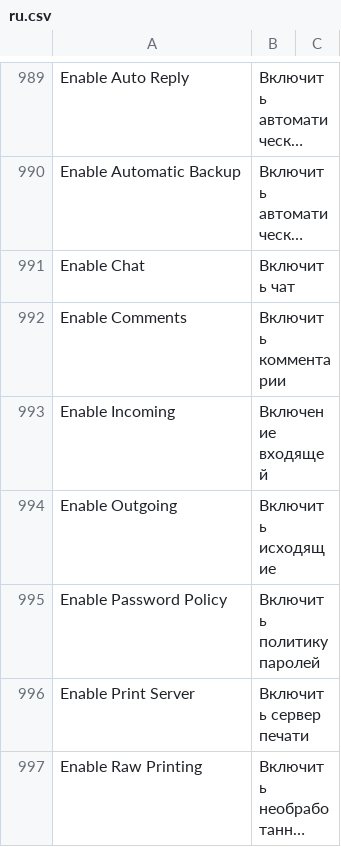
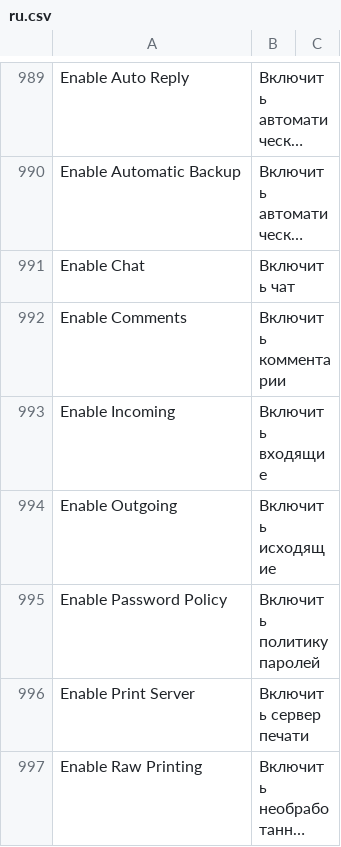
Before and after one commit to hanzoai/frappe, a CSV file: frappe/translations/ru.csv, drawn as a sheet; only a part is shown, gaps mark what is left out; long unchanged cells end in …; the diff covers the shown part only.

```diff
--- a/frappe/translations/ru.csv
+++ b/frappe/translations/ru.csv
@@ -992,3 +992,3 @@ Enable Chat,Включить чат,
 Enable Comments,Включить комментарии,
-Enable Incoming,Включение входящей,
+Enable Incoming,Включить входящие,
 Enable Outgoing,Включить исходящие,
```
Also changed, not shown: 8 added rows and 27 edited cells elsewhere in this file.
